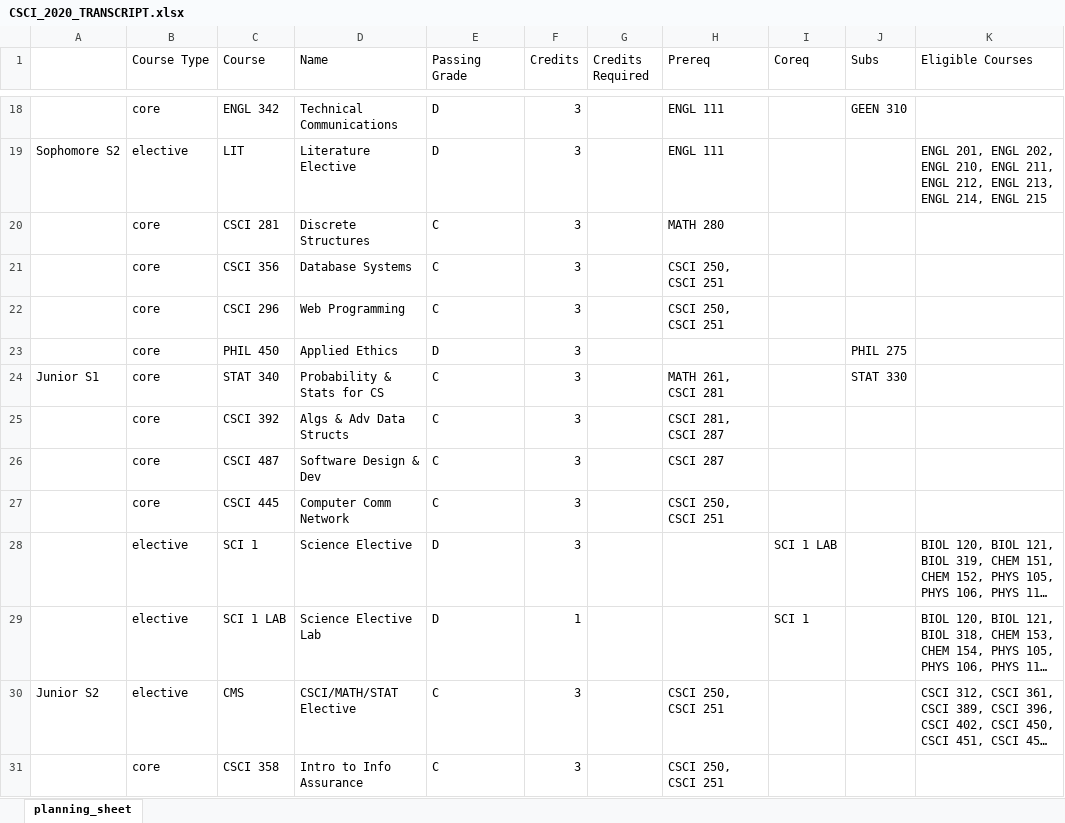
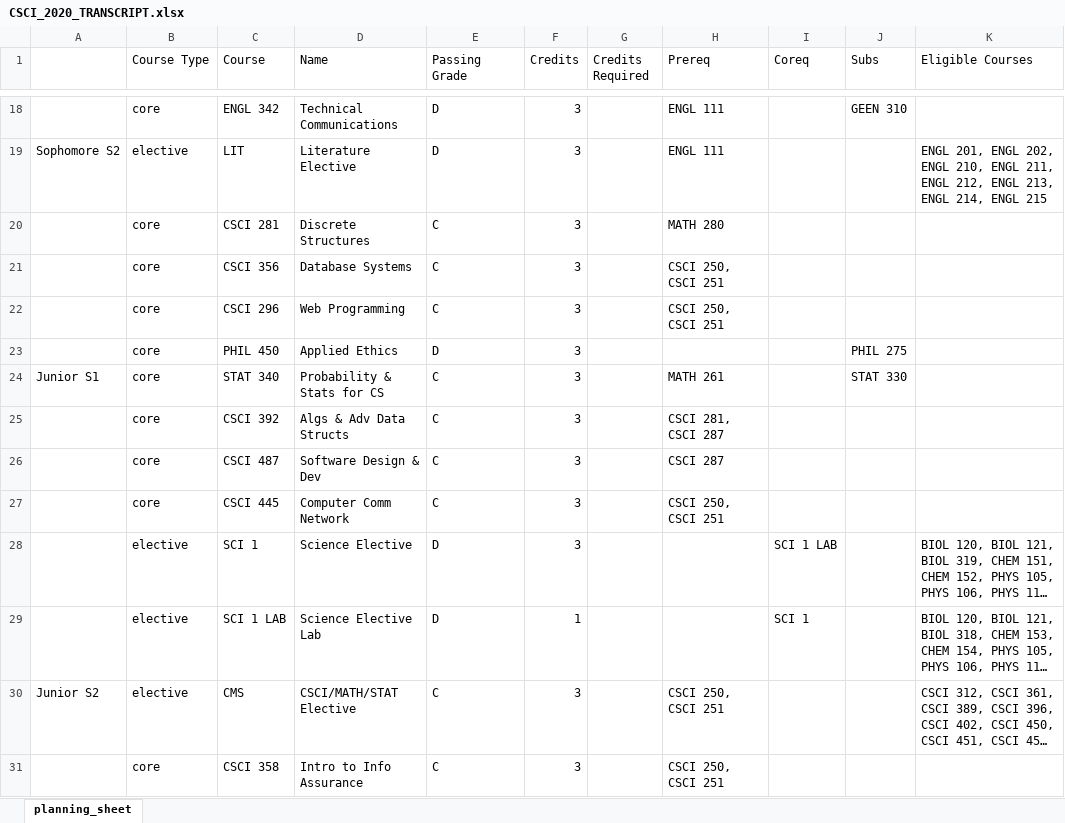
Before and after one commit to tblu4982/autoadvisor, an Excel workbook: CSCI_2020_TRANSCRIPT.xlsx, sheet planning_sheet, drawn as a sheet; only a part is shown, gaps mark what is left out; long unchanged cells end in …; values as stored, in another font and other column widths than the file's, no borders; the diff names each change by its address in the sheet, - before the commit and + after, or states it on an @@ line.

```diff
--- a/CSCI_2020_TRANSCRIPT.xlsx (sheet planning_sheet)
+++ b/CSCI_2020_TRANSCRIPT.xlsx (sheet planning_sheet)
-H24 (Prereq): MATH 261, CSCI 281
+H24 (Prereq): MATH 261
```
Also changed, not shown: 3 other files.
